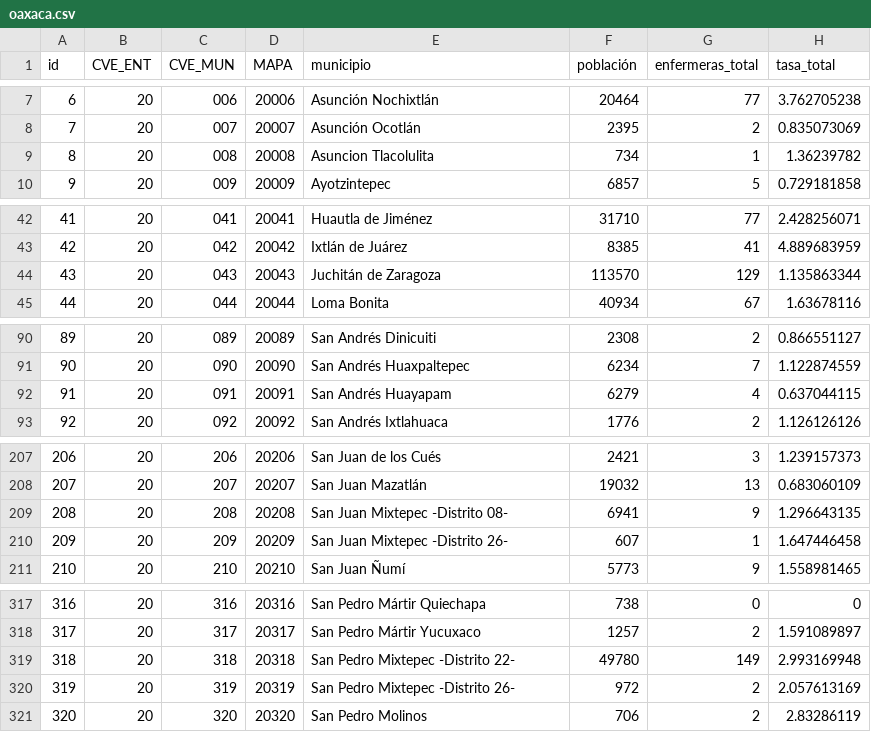
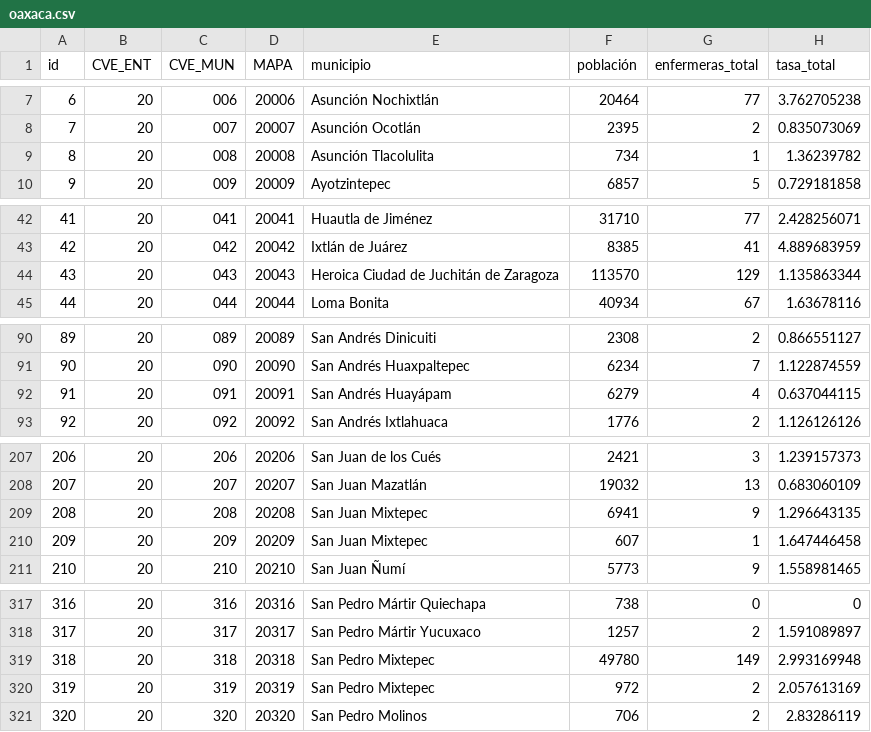
Before and after one commit to enfcarloseligio/D3_js_MX_RHE2025, a CSV file: data/rate/oaxaca.csv, drawn as a sheet; only a part is shown, gaps mark what is left out; the diff covers the shown part only; the diff names each change by its address in the sheet, - before the commit and + after, or states it on an @@ line.

```diff
--- a/data/rate/oaxaca.csv
+++ b/data/rate/oaxaca.csv
-E9 (municipio): Asuncion Tlacolulita
+E9 (municipio): Asunción Tlacolulita
-E44 (municipio): Juchitán de Zaragoza
+E44 (municipio): Heroica Ciudad de Juchitán de Zaragoza
-E92 (municipio): San Andrés Huayapam
+E92 (municipio): San Andrés Huayápam
-E209 (municipio): San Juan Mixtepec -Distrito 08-
+E209 (municipio): San Juan Mixtepec
-E210 (municipio): San Juan Mixtepec -Distrito 26-
+E210 (municipio): San Juan Mixtepec
-E319 (municipio): San Pedro Mixtepec -Distrito 22-
+E319 (municipio): San Pedro Mixtepec
-E320 (municipio): San Pedro Mixtepec -Distrito 26-
+E320 (municipio): San Pedro Mixtepec
```
Also changed, not shown: 10 edited cells elsewhere in this file, data/rate/chiapas.csv, data/rate/ciudad-de-mexico.csv, 34 other files.
